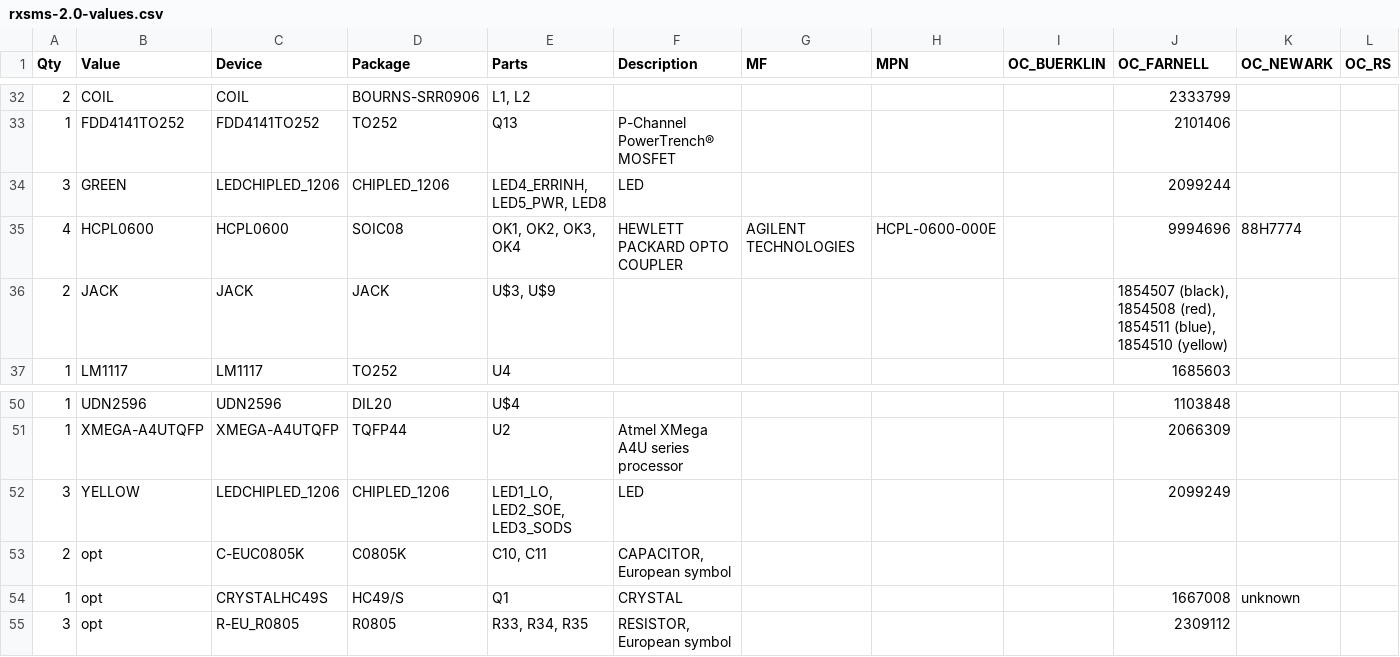
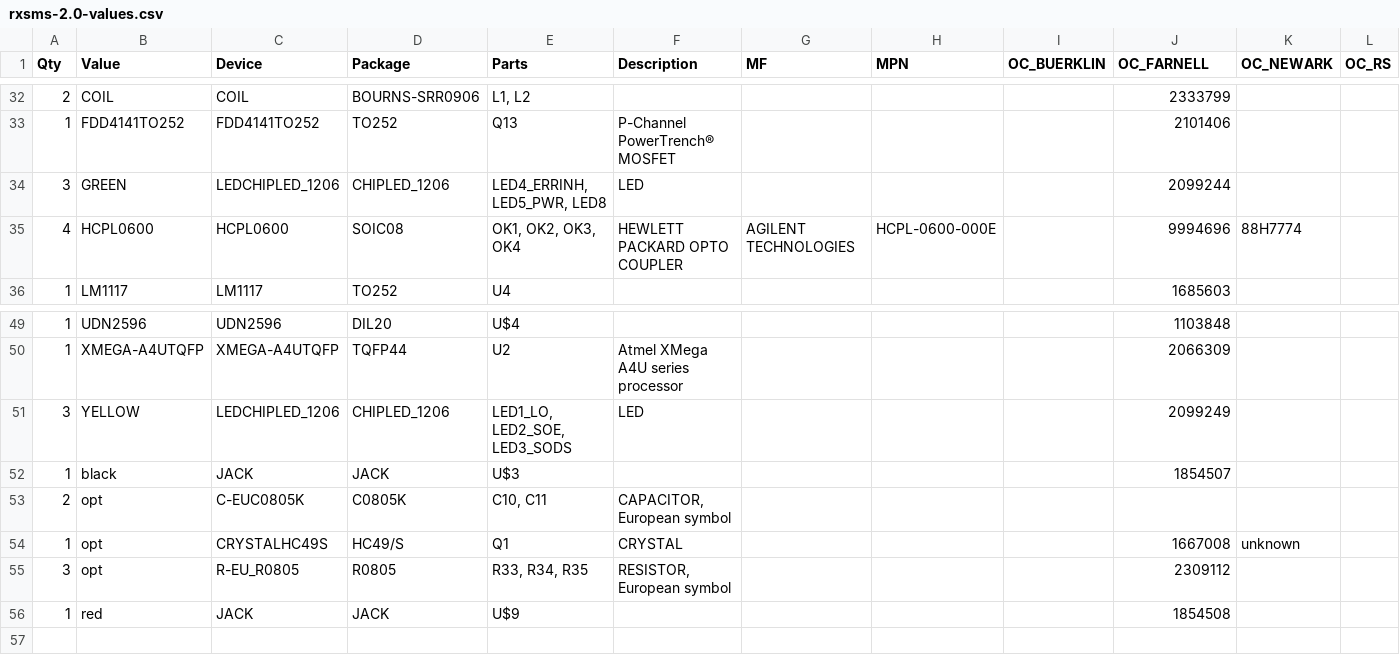
Before and after one commit to rx-viper/rxsms, a CSV file: eagle/simulator/rxsms-2.0-values.csv, drawn as a sheet; only a part is shown, gaps mark what is left out; removed rows and columns are numbered as before the commit, all else as after; rows hold the shown columns only; the diff names each change by its address in the sheet, - before the commit and + after, or states it on an @@ line.

```diff
--- a/eagle/simulator/rxsms-2.0-values.csv
+++ b/eagle/simulator/rxsms-2.0-values.csv
-row 36: 2 | JACK | JACK | JACK | U$3, U$9 |  |  |  |  | 1854507 (black), 1854508 (red), 1854511 (blue), 1854510 (yellow)
+row 52: 1 | black | JACK | JACK | U$3 |  |  |  |  | 1854507
+row 56: 1 | red | JACK | JACK | U$9 |  |  |  |  | 1854508
```
Also changed, not shown: eagle/simulator/rxsms-2.0-parts.csv, 2 other files.
